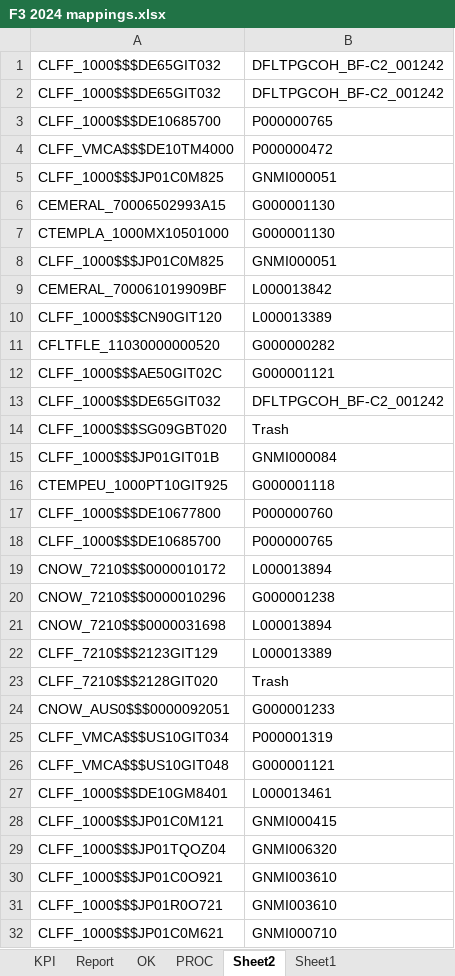
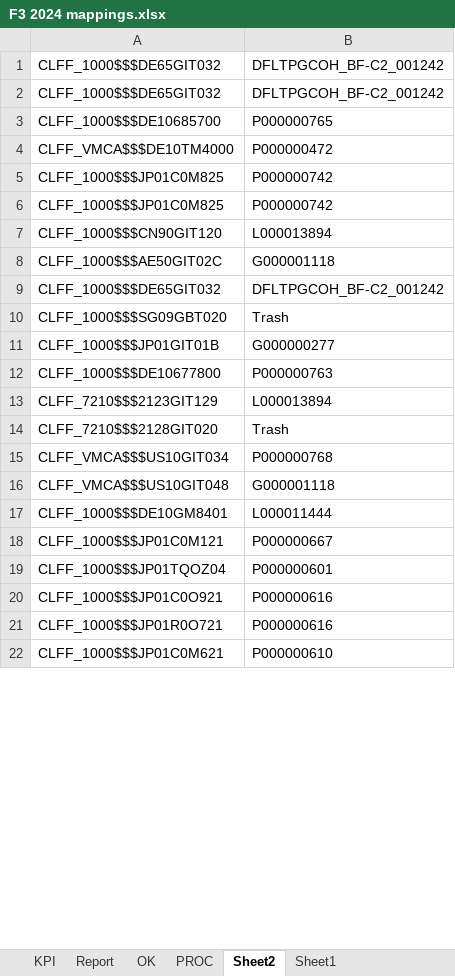
Before and after one commit to violencepierre/GCOH-Tickets-for-Processing, an Excel workbook: F3 2024 mappings.xlsx, sheet Sheet2, drawn as a sheet; only a part is shown; values as stored, in another font and other column widths than the file's, no borders; removed rows and columns are numbered as before the commit, all else as after; the diff covers the shown part only; the diff names each change by its address in the sheet, - before the commit and + after, or states it on an @@ line.

```diff
--- a/F3 2024 mappings.xlsx (sheet Sheet2)
+++ b/F3 2024 mappings.xlsx (sheet Sheet2)
-B5: GNMI000051
+B5: P000000742
-row 6: CEMERAL_70006502993A15 | G000001130
-row 7: CTEMPLA_1000MX10501000 | G000001130
-B6: GNMI000051
+B6: P000000742
-row 9: CEMERAL_700061019909BF | L000013842
-B7: L000013389
+B7: L000013894
-row 11: CFLTFLE_11030000000520 | G000000282
-B8: G000001121
+B8: G000001118
-B11: GNMI000084
+B11: G000000277
-row 16: CTEMPEU_1000PT10GIT925 | G000001118
-B12: P000000760
+B12: P000000763
-row 18: CLFF_1000$$$DE10685700 | P000000765
-row 19: CNOW_7210$$$0000010172 | L000013894
-row 20: CNOW_7210$$$0000010296 | G000001238
-row 21: CNOW_7210$$$0000031698 | L000013894
-B13: L000013389
+B13: L000013894
-row 24: CNOW_AUS0$$$0000092051 | G000001233
-B15: P000001319
+B15: P000000768
-B16: G000001121
+B16: G000001118
-B17: L000013461
+B17: L000011444
-B18: GNMI000415
+B18: P000000667
-B19: GNMI006320
+B19: P000000601
-B20:B21: GNMI003610
+B20:B21: P000000616
-B22: GNMI000710
+B22: P000000610
```
Also changed, not shown: 12 added rows, 1 removed row and 103 edited cells elsewhere in this sheet, sheet PROC, hidden cells, GCOH Resources/GCOHPost.xlsx, GCOH Structure.xlsx.
